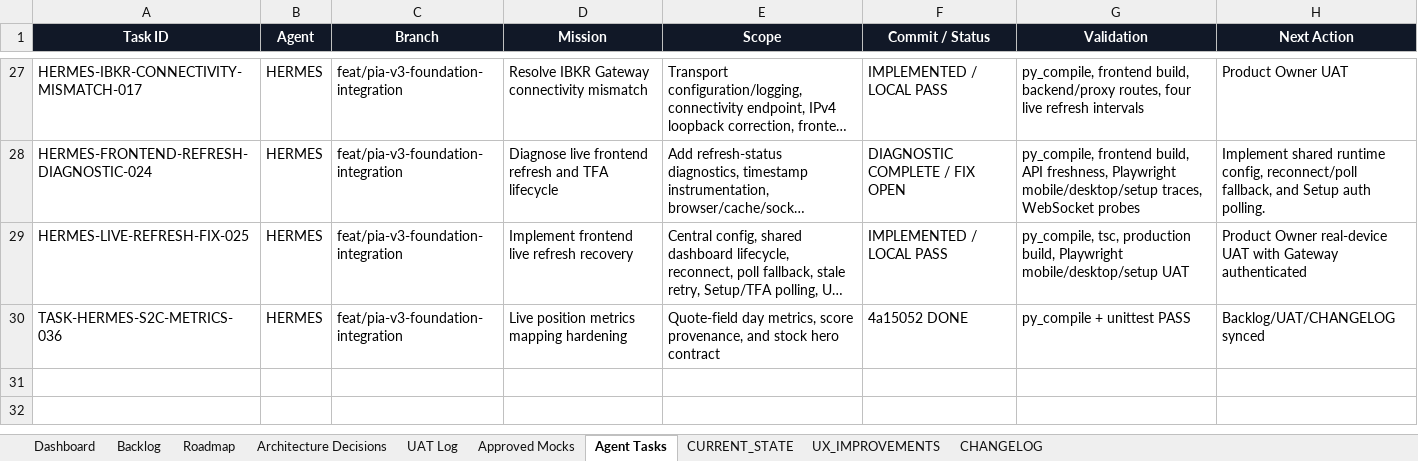
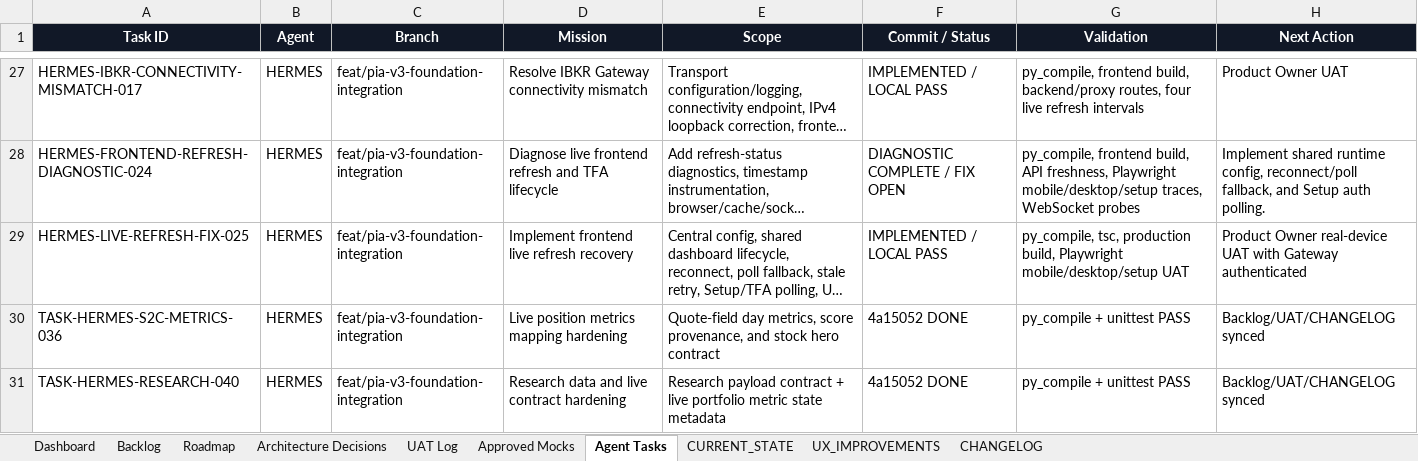
Before and after one commit to parmpr-ai/personal-investment-agent, an Excel workbook: docs/PIA_MASTER_BACKLOG_SOURCE_OF_TRUTH.xlsx, sheet Agent Tasks, drawn as a sheet; only a part is shown, gaps mark what is left out; long unchanged cells end in …; values as stored, in another font and other column widths than the file's, no borders; table styles not drawn; the diff names each change by its address in the sheet, - before the commit and + after, or states it on an @@ line.

Commit message:
feat: harden research and live contracts

```diff
--- a/docs/PIA_MASTER_BACKLOG_SOURCE_OF_TRUTH.xlsx (sheet Agent Tasks)
+++ b/docs/PIA_MASTER_BACKLOG_SOURCE_OF_TRUTH.xlsx (sheet Agent Tasks)
+row 31: TASK-HERMES-RESEARCH-040 | HERMES | feat/pia-v3-foundation-integration | Research data and live contract hardening | Research payload contract + live portfolio metric state metadata | 4a15052 DONE | py_compile + unittest PASS | Backlog/UAT/CHANGELOG synced
```
Also changed, not shown: sheet Backlog, sheet UAT Log, sheet CHANGELOG, 8 other files.
